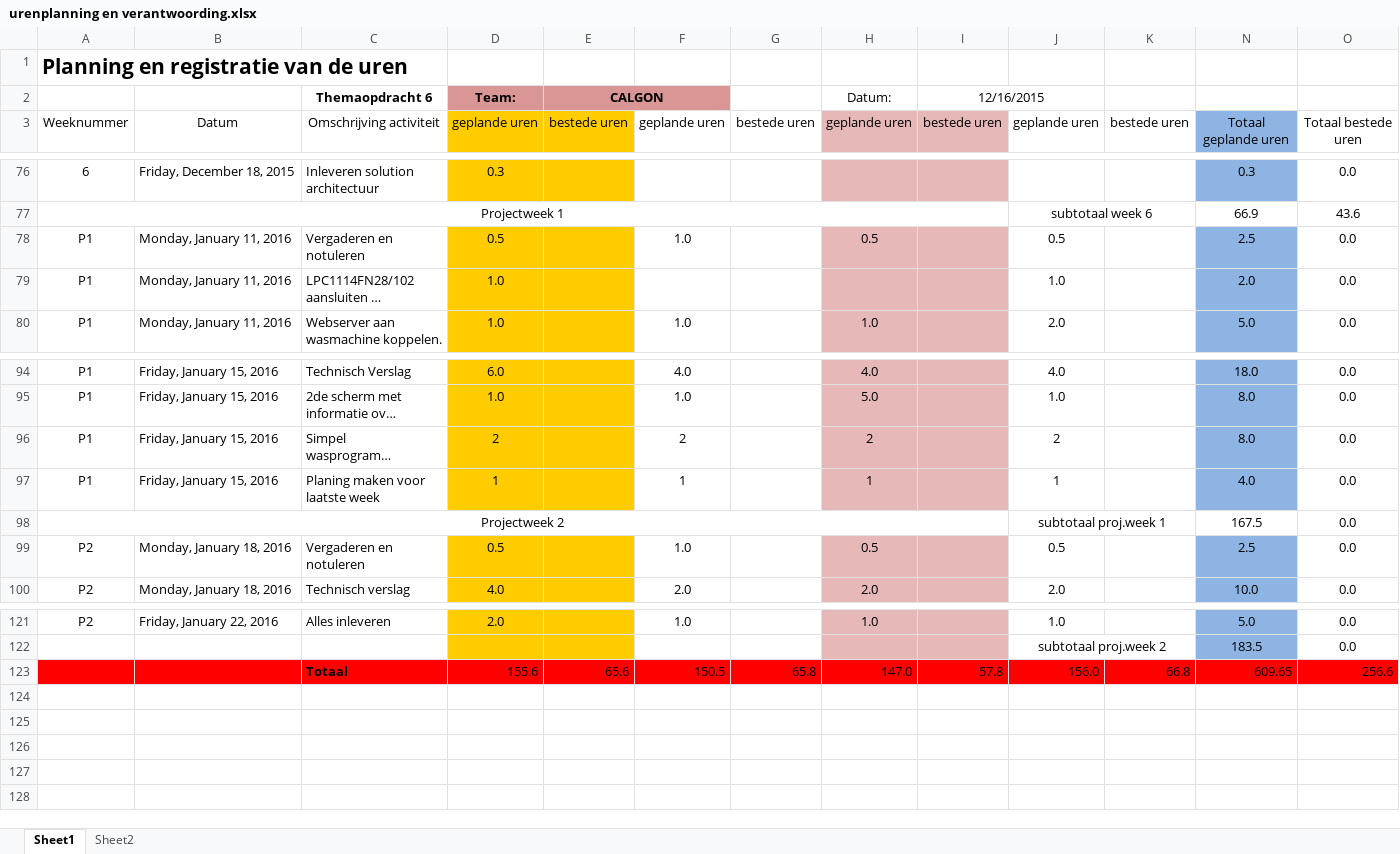
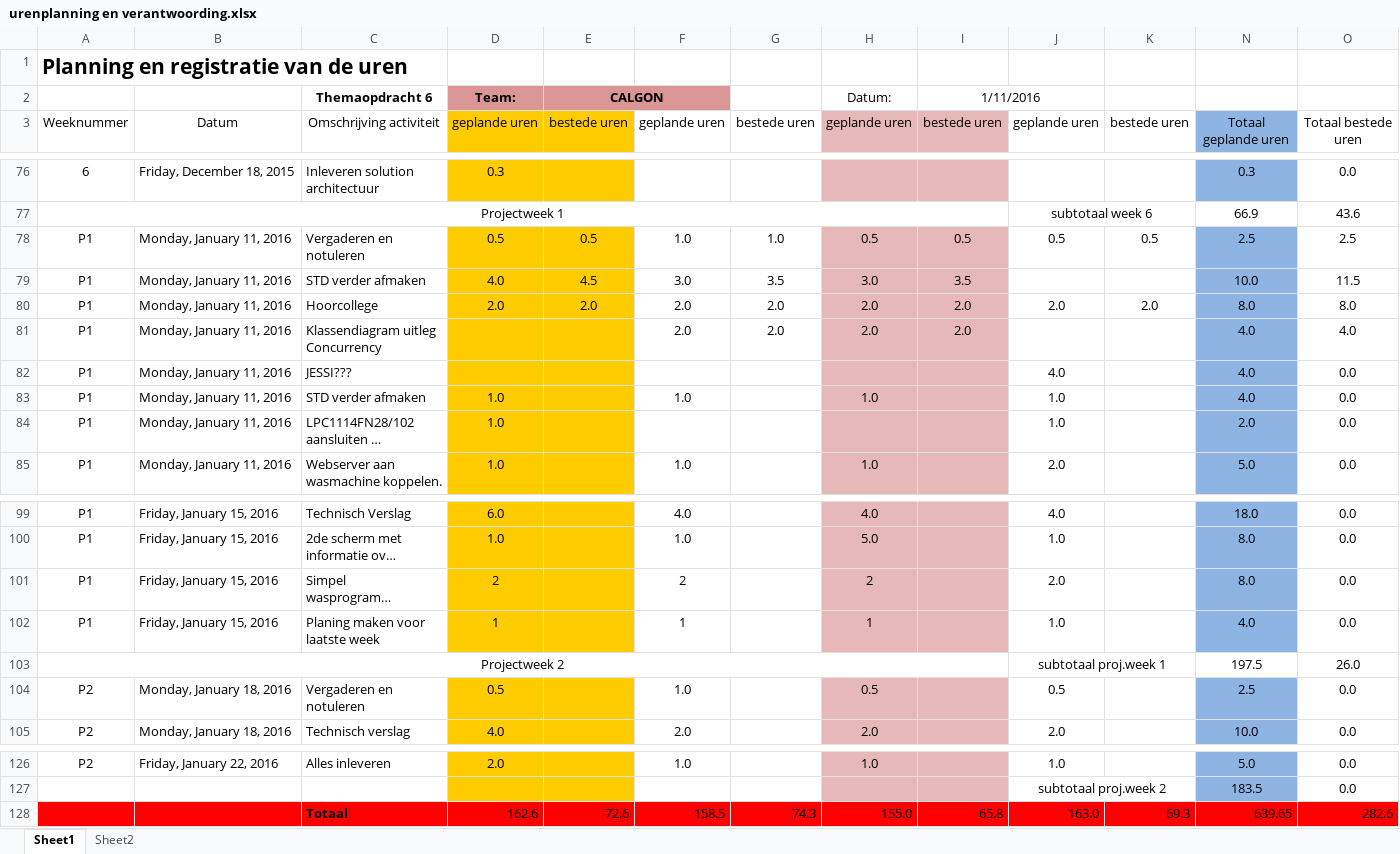
Before and after one commit to jessy100/Themaopdracht6, an Excel workbook: Planning (PvA) en urenverantwoording/urenplanning en verantwoording.xlsx, sheet Sheet1, drawn as a sheet; only a part is shown, gaps mark what is left out; long unchanged cells end in …; values as stored, in another font and other column widths than the file's, no borders; removed rows and columns are numbered as before the commit, all else as after; the diff names each change by its address in the sheet, - before the commit and + after, or states it on an @@ line.

Commit message:
uren bijgewerkt

```diff
--- a/Planning (PvA) en urenverantwoording/urenplanning en verantwoording.xlsx (sheet Sheet1)
+++ b/Planning (PvA) en urenverantwoording/urenplanning en verantwoording.xlsx (sheet Sheet1)
-I2: 12/16/2015
+I2: 1/11/2016
-E78: (empty)
+E78: 0.5
-G78: (empty)
+G78: 1.0
-I78: (empty)
+I78: 0.5
-K78: (empty)
+K78: 0.5
-O78: 0.0
+O78: 2.5
+row 79: P1 | Monday, January 11, 2016 | STD verder afmaken | 4.0 | 4.5 | 3.0 | 3.5 | 3.0 | 3.5 |  |  | 10.0 | 11.5
+row 80: P1 | Monday, January 11, 2016 | Hoorcollege | 2.0 | 2.0 | 2.0 | 2.0 | 2.0 | 2.0 | 2.0 | 2.0 | 8.0 | 8.0
+row 81: P1 | Monday, January 11, 2016 | Klassendiagram uitleg Concurrency |  |  | 2.0 | 2.0 | 2.0 | 2.0 |  |  | 4.0 | 4.0
+row 82: P1 | Monday, January 11, 2016 | JESSI??? |  |  |  |  |  |  | 4.0 |  | 4.0 | 0.0
+row 83: P1 | Monday, January 11, 2016 | STD verder afmaken | 1.0 |  | 1.0 |  | 1.0 |  | 1.0 |  | 4.0 | 0.0
-J101: 2
+J101: 2.0
-J102: 1
+J102: 1.0
-N103: 167.5
+N103: 197.5
-O103: 0.0
+O103: 26.0
-row 123:  |  | Totaal | 155.6 | 65.6 | 150.5 | 65.8 | 147.0 | 57.8 | 156.0 | 66.8 | 609.65 | 256.6
+row 128:  |  | Totaal | 162.6 | 72.6 | 158.5 | 74.3 | 155.0 | 65.8 | 163.0 | 69.3 | 639.65 | 282.6
```
Also changed, not shown: formulas that keep their value.
